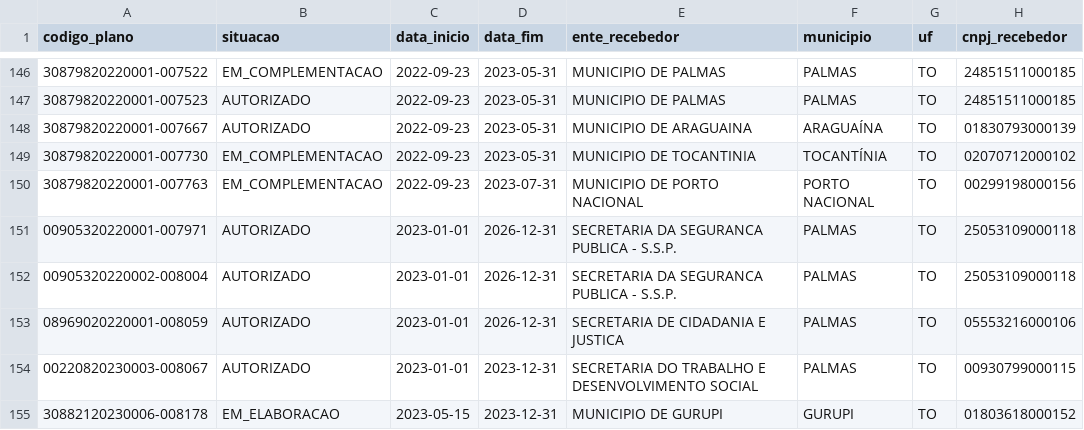
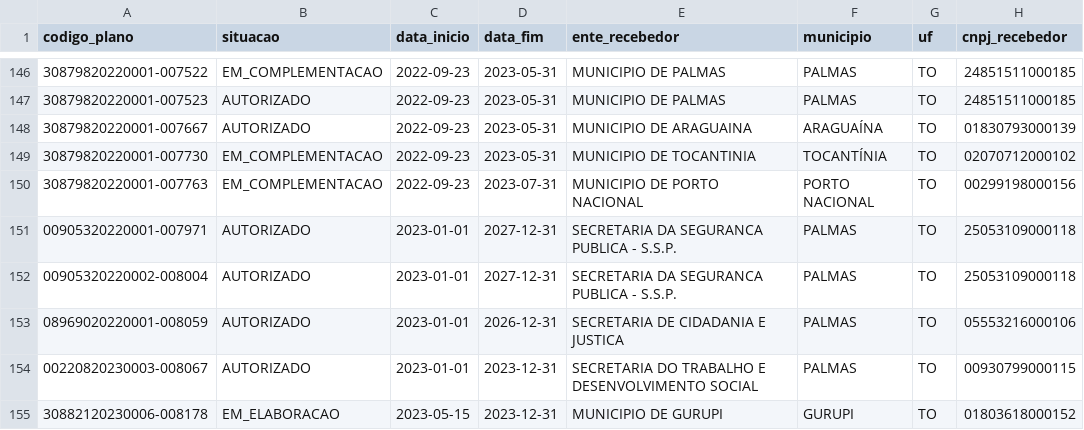
Before and after one commit to ArthurSouzaDev/DataCollectorSeplan, a CSV file: dataset/fundo_a_fundo.csv, drawn as a sheet; only a part is shown, gaps mark what is left out; the diff covers the shown part only; the diff names each change by its address in the sheet, - before the commit and + after, or states it on an @@ line.

```diff
--- a/dataset/fundo_a_fundo.csv
+++ b/dataset/fundo_a_fundo.csv
-D151:D152 (data_fim): 2026-12-31
+D151:D152 (data_fim): 2027-12-31
```
Also changed, not shown: 14 edited cells elsewhere in this file, dataset/emendas_to.csv, public/data/especiais.csv, 3 other files.
